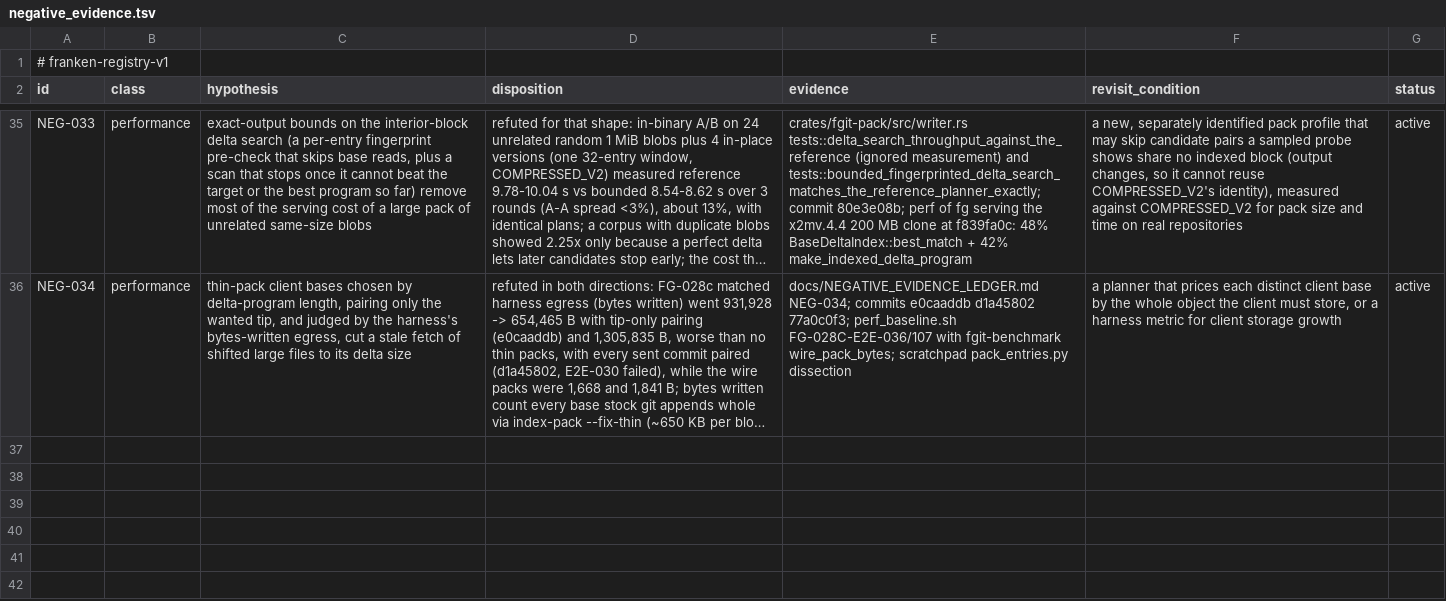
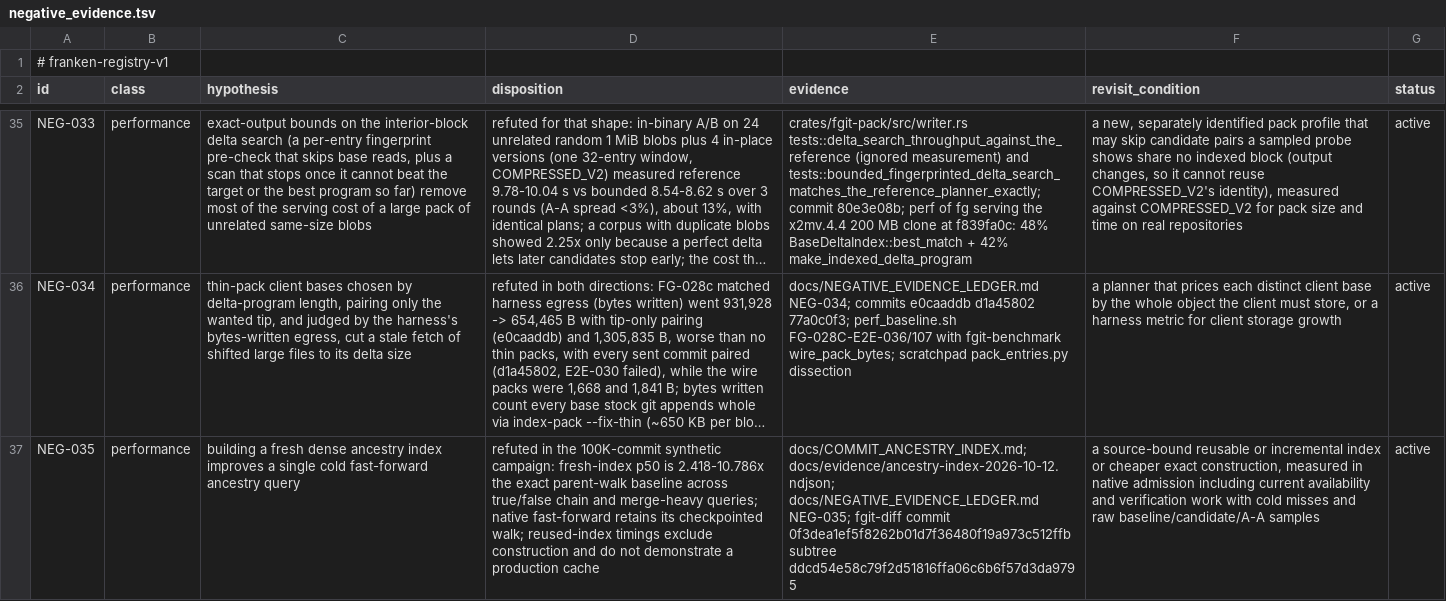
Before and after one commit to Dicklesworthstone/frankengit, a TSV file: registries/negative_evidence.tsv, drawn as a sheet; only a part is shown, gaps mark what is left out; long unchanged cells end in …; the diff names each change by its address in the sheet, - before the commit and + after, or states it on an @@ line.

Commit message:
feat(admission): share verified ancestry for merge and squash validation
Build one request-owned ancestry index after complete native object verification and reuse it for both merge/squash base checks. Derive parents only from independently hashed and kind-checked bytes. Normalize repeated historical parent headers only in derived adjacency, preserving original edge charges and strict candidate-parent ordering. Preserve exact refusal and cancellation causes and keep all authorization/publication boundaries unchanged.

Retain the original scalar fast-forward walk: the measured cold single-query index regression does not justify building an index for that path. Add six native regression tests, including 460 scalar-equivalence validation cases across both Git hash domains, missing/corrupt/wrong-kind recovery, historical/candidate duplicate-parent distinctions, exact limits, every checkpoint, and constant additional ancestry work for direct-parent fast-forwards.

Preserve all 168 raw timing samples from 100,000-commit chain/merge-heavy workloads. Cold merge-base p50 improves from 335.261 to 151.316 ms and 435.700 to 140.133 ms. Record the 2.42-10.79x cold single-ancestry loss as NEG-035. Separate reused-index timings from any production cache claim, include toolchain/source fingerprints and A-A controls, and document remaining publication-maintained indexing and native CLI evidence.

Validation: pinned formatting, whitespace, independent source review, and raw evidence integrity checks completed. Core fgit-diff source 0f3dea1 has 123 passing tests, 0 failures, 1 existing ignored pinned-Git oracle test. Forge/admission tests are authored but unexecuted: shared-memory SIGKILL during unchanged Asupersync 0.5.0 compilation also blocked union metadata checking. No integration compile/test pass, full workspace gate, native end-to-end speedup, or bead completion is claimed.

Related bead: frankengit-root-doctrine-x2mv.4.36 (partial, in progress).

```diff
--- a/registries/negative_evidence.tsv
+++ b/registries/negative_evidence.tsv
+row 37: NEG-035 | performance | building a fresh dense ancestry index improves a single cold fast-forward ancestry query | refuted in the 100K-commit synthetic campaign: fresh-index p50 is 2.418-10.786x the exact parent-walk baseline across true/false chain and merge-heavy queries; native fast-forward retains its checkpointed walk; reused-index timings exclude construction and do not demonstrate a production cache | docs/COMMIT_ANCESTRY_INDEX.md; docs/evidence/ancestry-index-2026-10-12.ndjson; docs/NEGATIVE_EVIDENCE_LEDGER.md NEG-035; fgit-diff commit 0f3dea1ef5f8262b01d7f36480f19a973c512ffb subtree ddcd54e58c79f2d51816ffa06c6b6f57d3da9795 | a source-bound reusable or incremental index or cheaper exact construction, measured in native admission including current availability and verification work with cold misses and raw baseline/candidate/A-A samples | active
```
Also changed, not shown: 7 other files.
